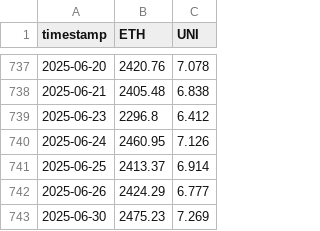
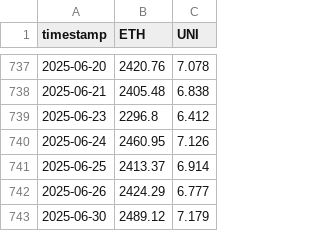
Before and after one commit to d-dubinin/crypto-pair-trading, a CSV file: output.csv, drawn as a sheet; only a part is shown, gaps mark what is left out.

```diff
--- a/output.csv
+++ b/output.csv
@@ -742,2 +742,2 @@ timestamp,ETH,UNI
 2025-06-26,2424.29,6.777
-2025-06-30,2475.23,7.269
+2025-06-30,2489.12,7.179
```
Also changed, not shown: PnL.csv, 2 other files.
